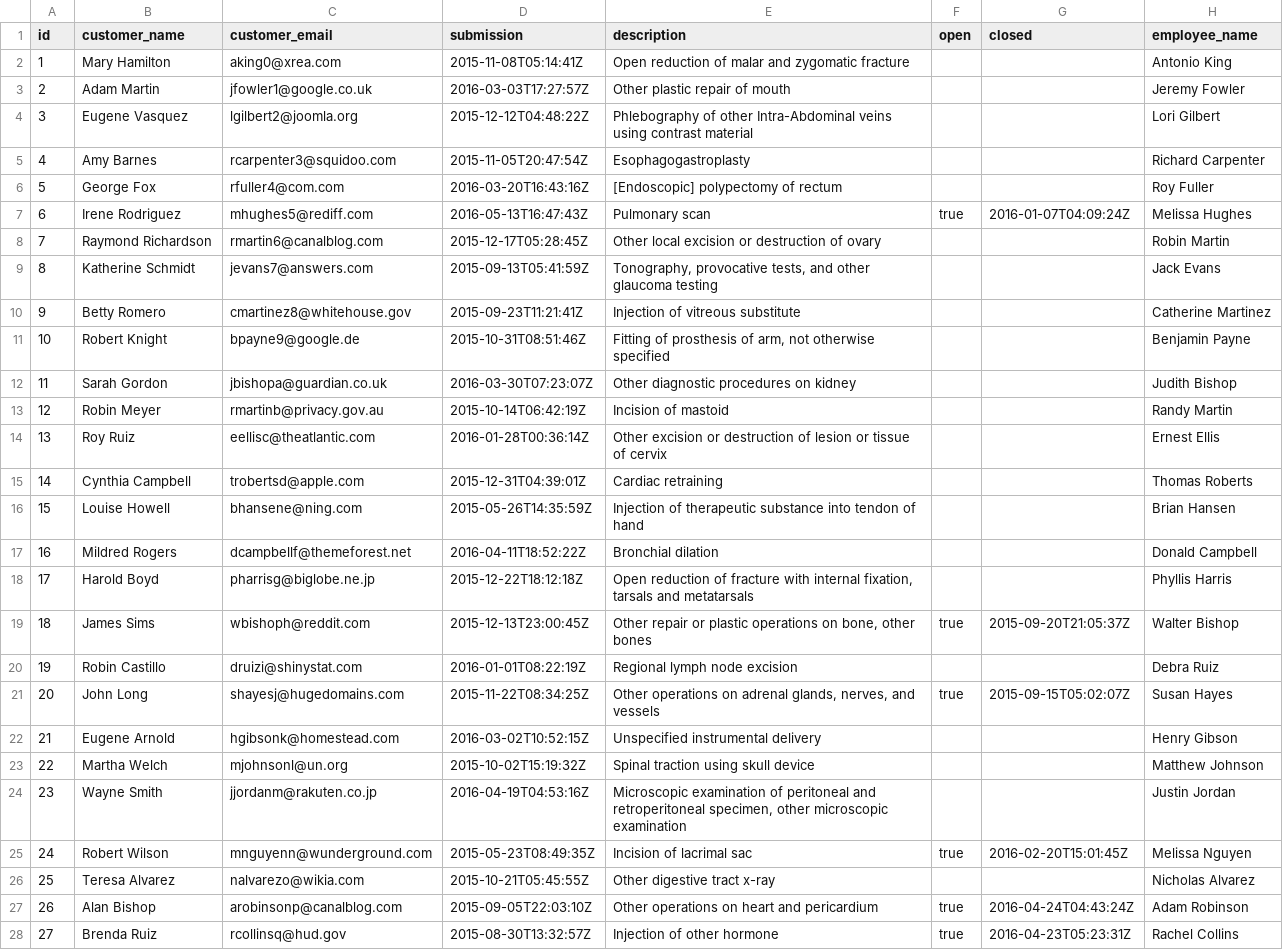
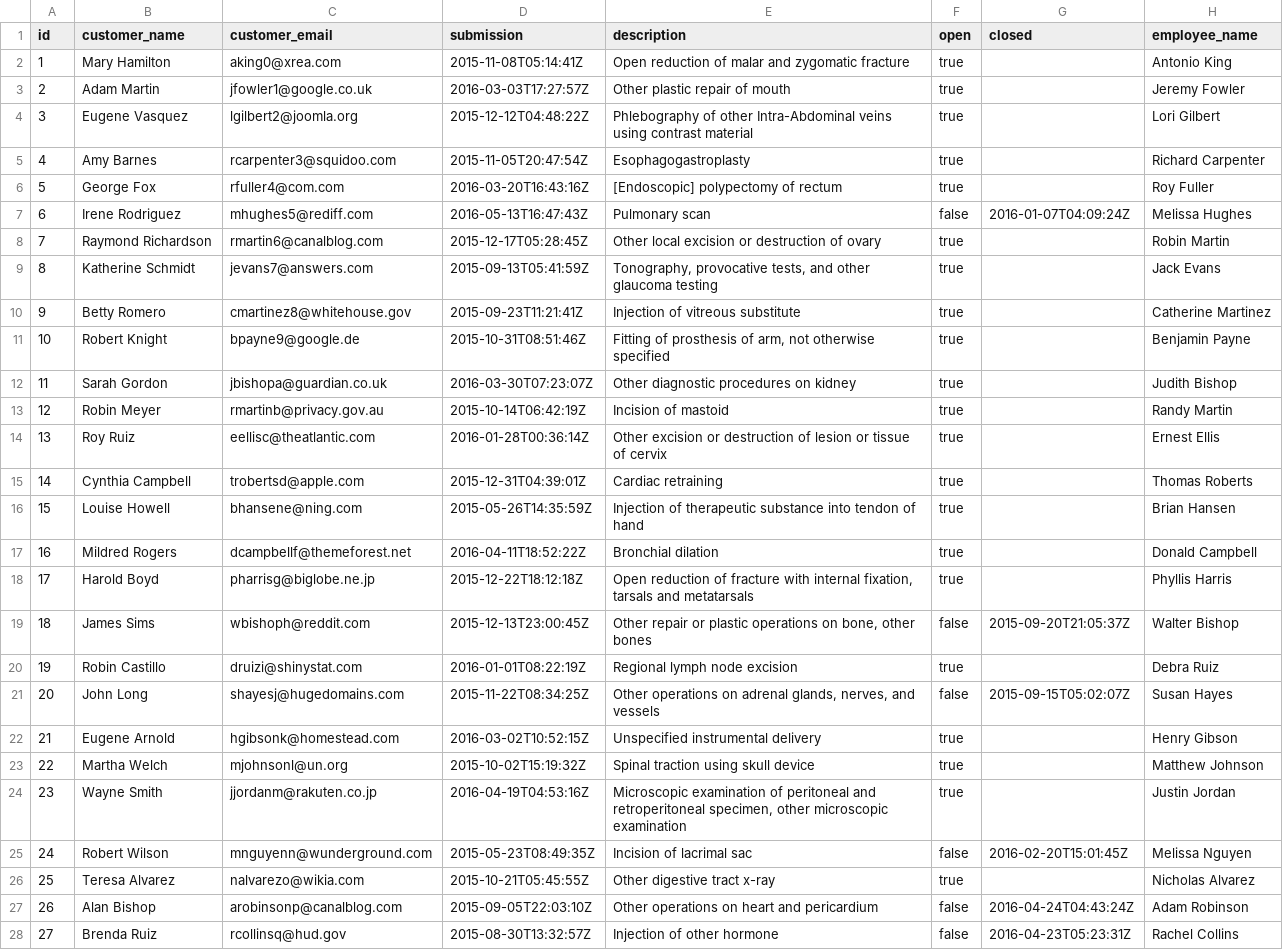
Before and after one commit to KristofferHebert/corpdash, a CSV file: public/data.csv, drawn as a sheet; only a part is shown; the diff covers the shown part only; the diff names each change by its address in the sheet, - before the commit and + after, or states it on an @@ line.

Commit message:
refactor: refactoring csv data

```diff
--- a/public/data.csv
+++ b/public/data.csv
-F2:F6 (open): (empty)
+F2:F6 (open): true
-F7 (open): true
+F7 (open): false
-F8:F18 (open): (empty)
+F8:F18 (open): true
-F19 (open): true
+F19 (open): false
-F20 (open): (empty)
+F20 (open): true
-F21 (open): true
+F21 (open): false
-F22:F24 (open): (empty)
+F22:F24 (open): true
-F25 (open): true
+F25 (open): false
-F26 (open): (empty)
+F26 (open): true
-F27:F28 (open): true
+F27:F28 (open): false
```
Also changed, not shown: 73 edited cells elsewhere in this file.
